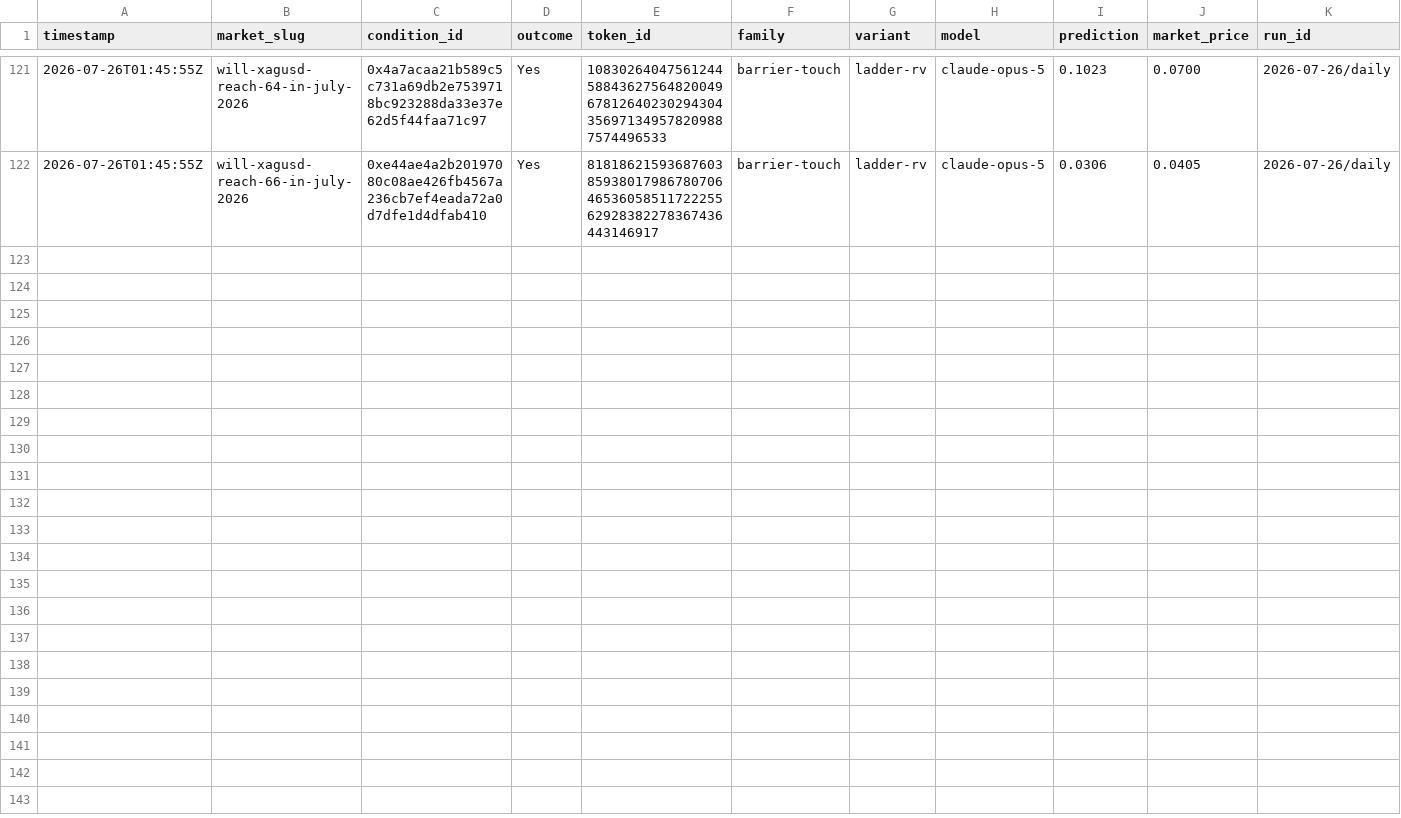
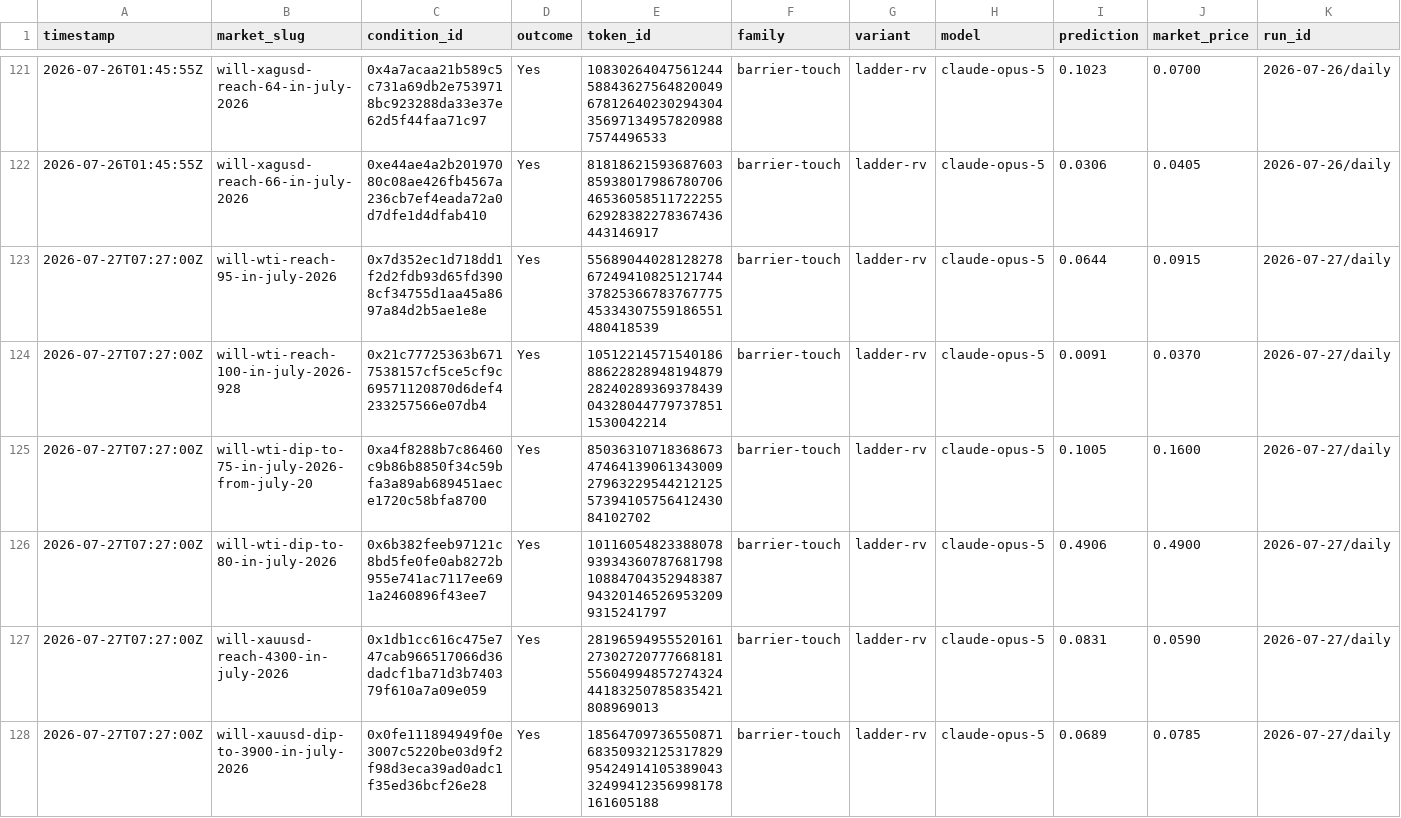
Before and after one commit to felix-andreas/orakel, a CSV file: predictions/predictions.csv, drawn as a sheet; only a part is shown, gaps mark what is left out; rows hold the shown columns only; the diff covers the shown part only; the diff names each change by its address in the sheet, - before the commit and + after, or states it on an @@ line.

```diff
--- a/predictions/predictions.csv
+++ b/predictions/predictions.csv
+row 123: 2026-07-27T07:27:00Z | will-wti-reach-95-in-july-2026 | 0x7d352ec1d718dd1f2d2fdb93d65fd3908cf34755d1aa45a8697a84d2b5ae1e8e | Yes | 55689044028128278672494108251217443782536678376777545334307559186551480418539 | barrier-touch | ladder-rv | claude-opus-5 | 0.0644 | 0.0915 | 2026-07-27/daily
+row 124: 2026-07-27T07:27:00Z | will-wti-reach-100-in-july-2026-928 | 0x21c77725363b6717538157cf5ce5cf9c69571120870d6def4233257566e07db4 | Yes | 105122145715401868862282894819487928240289369378439043280447797378511530042214 | barrier-touch | ladder-rv | claude-opus-5 | 0.0091 | 0.0370 | 2026-07-27/daily
+row 125: 2026-07-27T07:27:00Z | will-wti-dip-to-75-in-july-2026-from-july-20 | 0xa4f8288b7c86460c9b86b8850f34c59bfa3a89ab689451aece1720c58bfa8700 | Yes | 8503631071836867347464139061343009279632295442121255739410575641243084102702 | barrier-touch | ladder-rv | claude-opus-5 | 0.1005 | 0.1600 | 2026-07-27/daily
+row 126: 2026-07-27T07:27:00Z | will-wti-dip-to-80-in-july-2026 | 0x6b382feeb97121c8bd5fe0fe0ab8272b955e741ac7117ee691a2460896f43ee7 | Yes | 101160548233880789393436078768179810884704352948387943201465269532099315241797 | barrier-touch | ladder-rv | claude-opus-5 | 0.4906 | 0.4900 | 2026-07-27/daily
+row 127: 2026-07-27T07:27:00Z | will-xauusd-reach-4300-in-july-2026 | 0x1db1cc616c475e747cab966517066d36dadcf1ba71d3b740379f610a7a09e059 | Yes | 28196594955520161273027207776681815560499485727432444183250785835421808969013 | barrier-touch | ladder-rv | claude-opus-5 | 0.0831 | 0.0590 | 2026-07-27/daily
+row 128: 2026-07-27T07:27:00Z | will-xauusd-dip-to-3900-in-july-2026 | 0x0fe111894949f0e3007c5220be03d9f2f98d3eca39ad0adc1f35ed36bcf26e28 | Yes | 18564709736550871683509321253178299542491410538904332499412356998178161605188 | barrier-touch | ladder-rv | claude-opus-5 | 0.0689 | 0.0785 | 2026-07-27/daily
```
Also changed, not shown: 5 added rows elsewhere in this file, predictions/fills.csv, 4 other files.
